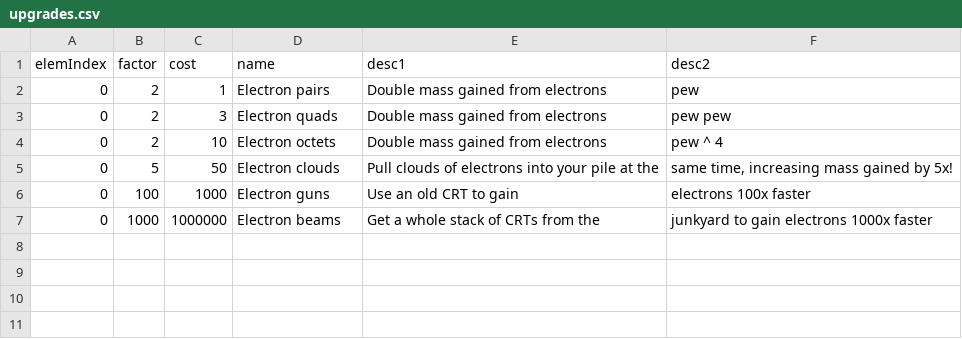
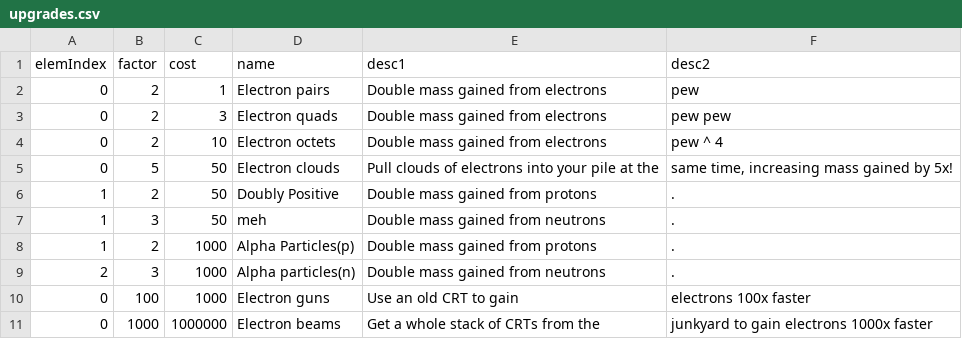
Before and after one commit to gtengland/gtengland.github.io, a CSV file: upgrades.csv, drawn as a sheet; the diff names each change by its address in the sheet, - before the commit and + after, or states it on an @@ line.

Commit message:
Update upgrades.csv

```diff
--- a/upgrades.csv
+++ b/upgrades.csv
+row 6: 1 | 2 | 50 | Doubly Positive | Double mass gained from protons | .
+row 7: 1 | 3 | 50 | meh | Double mass gained from neutrons | .
+row 8: 1 | 2 | 1000 | Alpha Particles(p) | Double mass gained from protons | .
+row 9: 2 | 3 | 1000 | Alpha particles(n) | Double mass gained from neutrons | .
```
